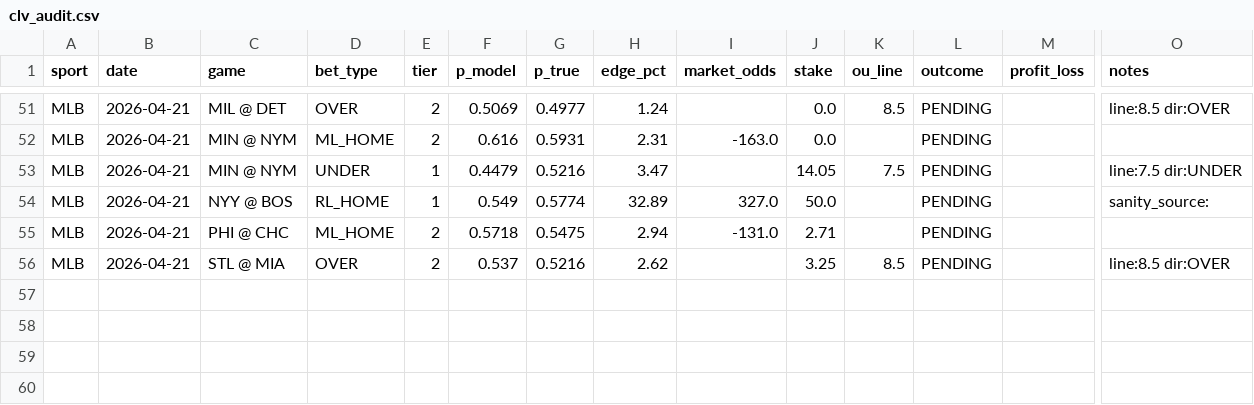
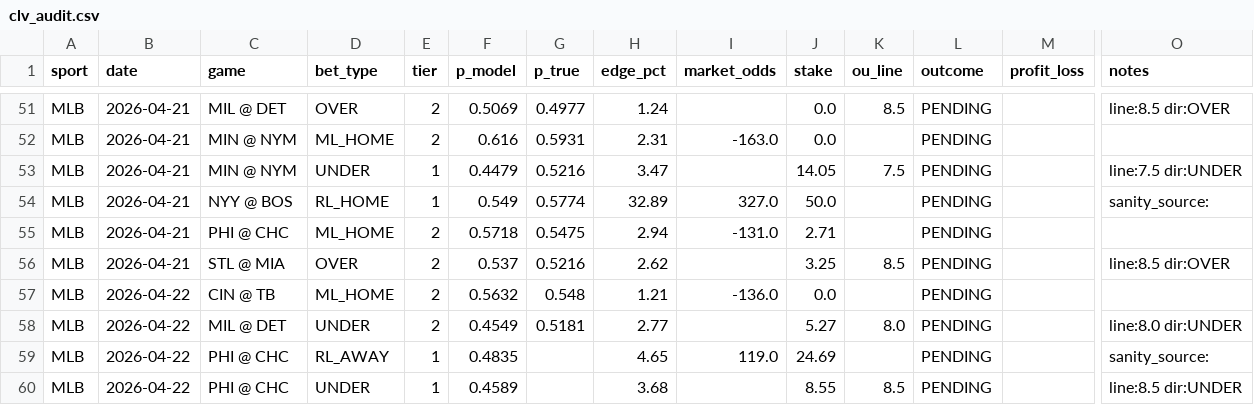
Before and after one commit to dgarcia2424/wizard-picks, a CSV file: clv_audit.csv, drawn as a sheet; only a part is shown, gaps mark what is left out; rows hold the shown columns only; the diff names each change by its address in the sheet, - before the commit and + after, or states it on an @@ line.

```diff
--- a/clv_audit.csv
+++ b/clv_audit.csv
+row 57: MLB | 2026-04-22 | CIN @ TB | ML_HOME | 2 | 0.5632 | 0.548 | 1.21 | -136.0 | 0.0 |  | PENDING
+row 58: MLB | 2026-04-22 | MIL @ DET | UNDER | 2 | 0.4549 | 0.5181 | 2.77 |  | 5.27 | 8.0 | PENDING |  | line:8.0 dir:UNDER
+row 59: MLB | 2026-04-22 | PHI @ CHC | RL_AWAY | 1 | 0.4835 |  | 4.65 | 119.0 | 24.69 |  | PENDING |  | sanity_source:
+row 60: MLB | 2026-04-22 | PHI @ CHC | UNDER | 1 | 0.4589 |  | 3.68 |  | 8.55 | 8.5 | PENDING |  | line:8.5 dir:UNDER
```
Also changed, not shown: daily_cards/daily_card_2026-04-22.csv, 19 other files.
